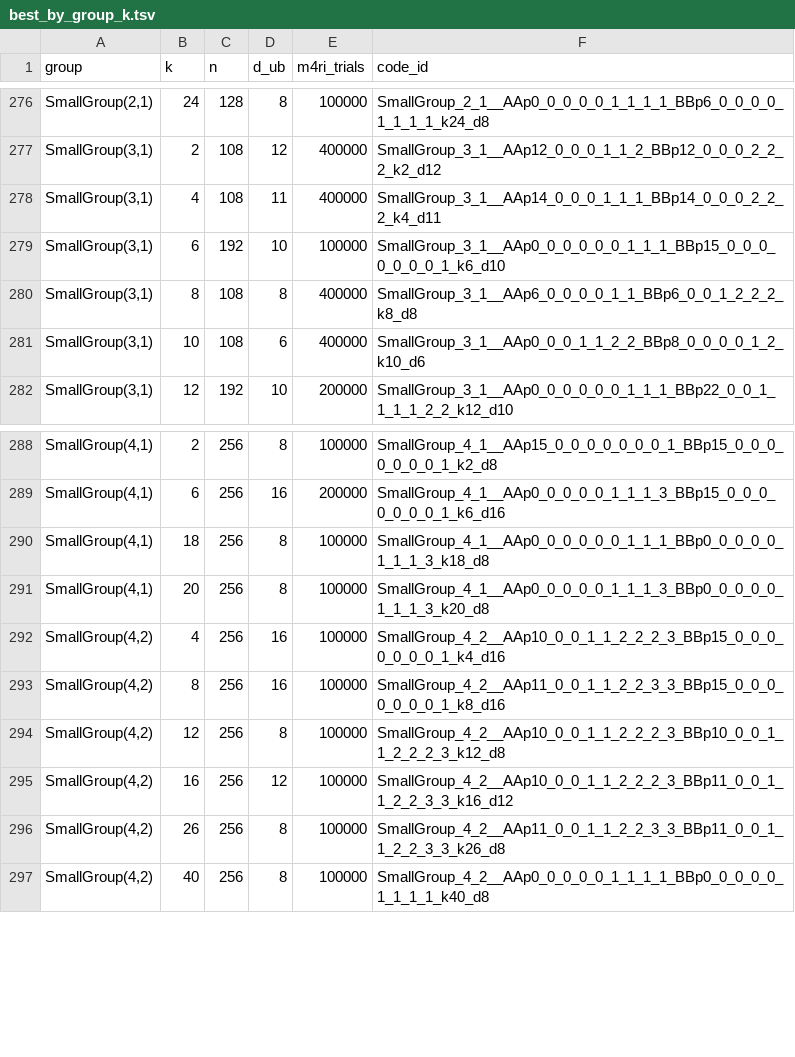
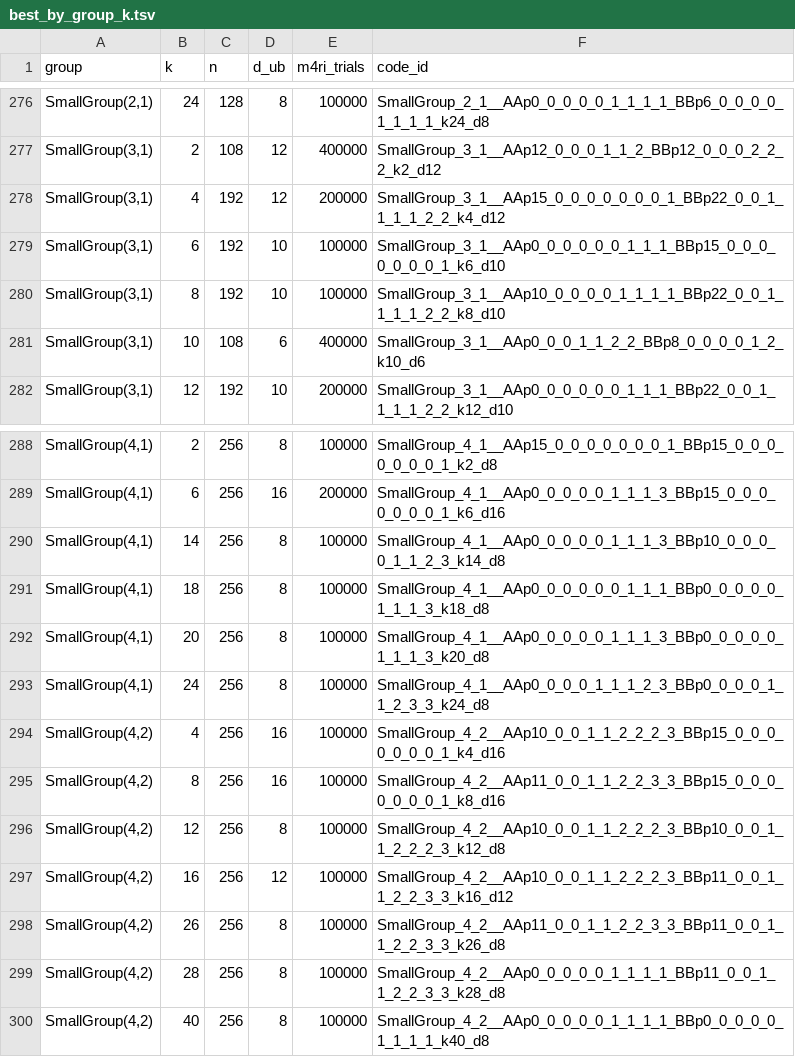
Before and after one commit to aleverrier/qtanner-search, a TSV file: best_codes/best_by_group_k.tsv, drawn as a sheet; only a part is shown, gaps mark what is left out.

Commit message:
best_codes: refresh best-by-nk (2026-02-01T22:11:39Z)

```diff
--- a/best_codes/best_by_group_k.tsv
+++ b/best_codes/best_by_group_k.tsv
@@ -277,5 +277,5 @@ SmallGroup(2,1)	24	128	8	100000	SmallGroup_2_1__AAp0_0_0_0_0_1_1_1_1_BBp6_0_0_0_
 SmallGroup(3,1)	2	108	12	400000	SmallGroup_3_1__AAp12_0_0_0_1_1_2_BBp12_0_0_0_2_2_2_k2_d12
-SmallGroup(3,1)	4	108	11	400000	SmallGroup_3_1__AAp14_0_0_0_1_1_1_BBp14_0_0_0_2_2_2_k4_d11
+SmallGroup(3,1)	4	192	12	200000	SmallGroup_3_1__AAp15_0_0_0_0_0_0_0_1_BBp22_0_0_1_1_1_1_2_2_k4_d12
 SmallGroup(3,1)	6	192	10	100000	SmallGroup_3_1__AAp0_0_0_0_0_0_1_1_1_BBp15_0_0_0_0_0_0_0_1_k6_d10
-SmallGroup(3,1)	8	108	8	400000	SmallGroup_3_1__AAp6_0_0_0_0_1_1_BBp6_0_0_1_2_2_2_k8_d8
+SmallGroup(3,1)	8	192	10	100000	SmallGroup_3_1__AAp10_0_0_0_0_1_1_1_1_BBp22_0_0_1_1_1_1_2_2_k8_d10
 SmallGroup(3,1)	10	108	6	400000	SmallGroup_3_1__AAp0_0_0_1_1_2_2_BBp8_0_0_0_0_1_2_k10_d6
@@ -289,4 +289,6 @@ SmallGroup(4,1)	2	256	8	100000	SmallGroup_4_1__AAp15_0_0_0_0_0_0_0_1_BBp15_0_0_0
 SmallGroup(4,1)	6	256	16	200000	SmallGroup_4_1__AAp0_0_0_0_0_1_1_1_3_BBp15_0_0_0_0_0_0_0_1_k6_d16
+SmallGroup(4,1)	14	256	8	100000	SmallGroup_4_1__AAp0_0_0_0_0_1_1_1_3_BBp10_0_0_0_0_1_1_2_3_k14_d8
 SmallGroup(4,1)	18	256	8	100000	SmallGroup_4_1__AAp0_0_0_0_0_0_1_1_1_BBp0_0_0_0_0_1_1_1_3_k18_d8
 SmallGroup(4,1)	20	256	8	100000	SmallGroup_4_1__AAp0_0_0_0_0_1_1_1_3_BBp0_0_0_0_0_1_1_1_3_k20_d8
+SmallGroup(4,1)	24	256	8	100000	SmallGroup_4_1__AAp0_0_0_0_1_1_1_2_3_BBp0_0_0_0_1_1_2_3_3_k24_d8
 SmallGroup(4,2)	4	256	16	100000	SmallGroup_4_2__AAp10_0_0_1_1_2_2_2_3_BBp15_0_0_0_0_0_0_0_1_k4_d16
@@ -296,2 +298,3 @@ SmallGroup(4,2)	16	256	12	100000	SmallGroup_4_2__AAp10_0_0_1_1_2_2_2_3_BBp11_0_0
 SmallGroup(4,2)	26	256	8	100000	SmallGroup_4_2__AAp11_0_0_1_1_2_2_3_3_BBp11_0_0_1_1_2_2_3_3_k26_d8
+SmallGroup(4,2)	28	256	8	100000	SmallGroup_4_2__AAp0_0_0_0_0_1_1_1_1_BBp11_0_0_1_1_2_2_3_3_k28_d8
 SmallGroup(4,2)	40	256	8	100000	SmallGroup_4_2__AAp0_0_0_0_0_1_1_1_1_BBp0_0_0_0_0_1_1_1_1_k40_d8
```
Also changed, not shown: best_codes/index.tsv, 31 other files.
